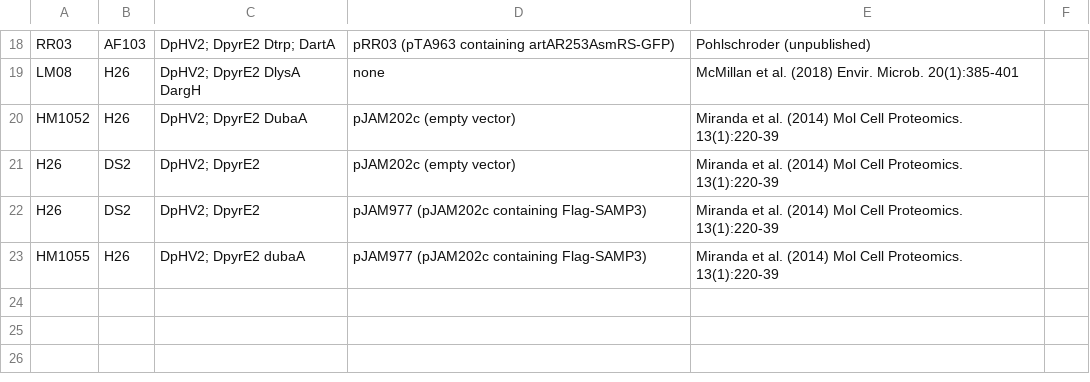
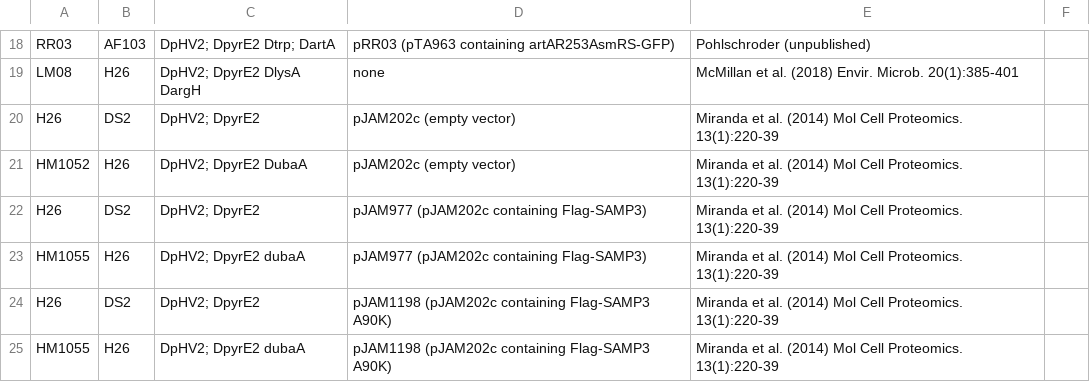
Before and after one commit to arcpp/ArcPP, a CSV file: meta_data/strain_list.csv, drawn as a sheet; only a part is shown, gaps mark what is left out.

Commit message:
Update strain_list.csv

```diff
--- a/meta_data/strain_list.csv
+++ b/meta_data/strain_list.csv
@@ -19,5 +19,7 @@ RR03,AF103,DpHV2; DpyrE2 Dtrp; DartA,pRR03 (pTA963 containing artAR253AsmRS-GFP)
 LM08,H26,DpHV2; DpyrE2 DlysA DargH,none,McMillan et al. (2018) Envir. Microb. 20(1):385-401,
+H26,DS2,DpHV2; DpyrE2,pJAM202c (empty vector),Miranda et al. (2014) Mol Cell Proteomics. 13(1):220-39,
 HM1052,H26,DpHV2; DpyrE2 DubaA,pJAM202c (empty vector),Miranda et al. (2014) Mol Cell Proteomics. 13(1):220-39,
-H26,DS2,DpHV2; DpyrE2,pJAM202c (empty vector),Miranda et al. (2014) Mol Cell Proteomics. 13(1):220-39,
 H26,DS2,DpHV2; DpyrE2,pJAM977 (pJAM202c containing Flag-SAMP3),Miranda et al. (2014) Mol Cell Proteomics. 13(1):220-39,
 HM1055,H26,DpHV2; DpyrE2 dubaA,pJAM977 (pJAM202c containing Flag-SAMP3),Miranda et al. (2014) Mol Cell Proteomics. 13(1):220-39,
+H26,DS2,DpHV2; DpyrE2,pJAM1198 (pJAM202c containing Flag-SAMP3 A90K),Miranda et al. (2014) Mol Cell Proteomics. 13(1):220-39,
+HM1055,H26,DpHV2; DpyrE2 dubaA,pJAM1198 (pJAM202c containing Flag-SAMP3 A90K),Miranda et al. (2014) Mol Cell Proteomics. 13(1):220-39,
```
